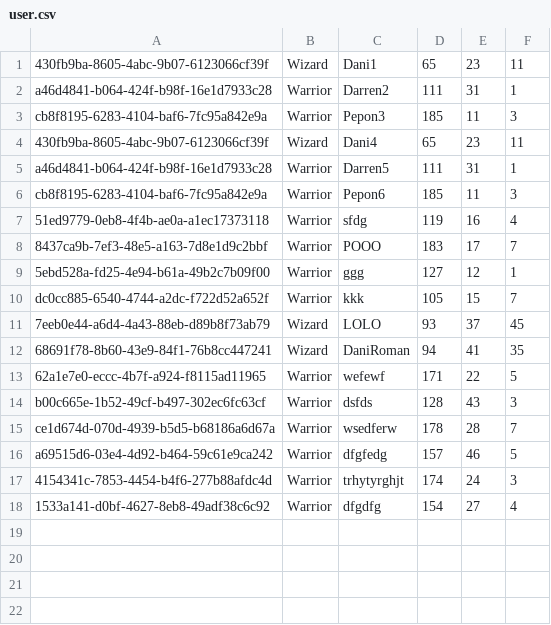
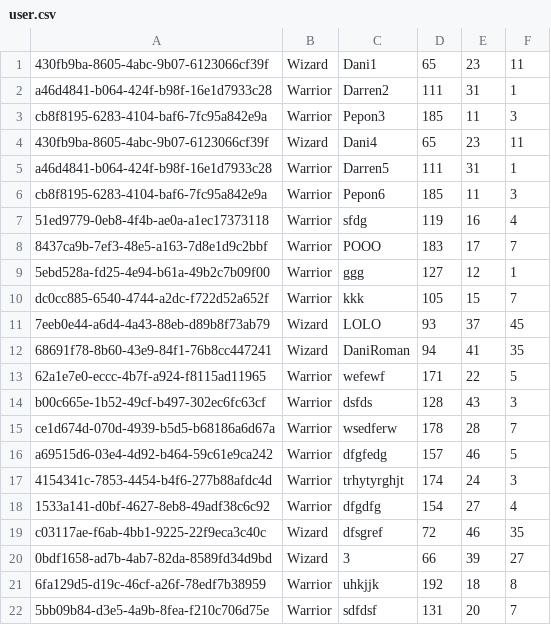
Before and after one commit to J9-PT-IRONHACK-JAVA/JavaHunters-project1-DungeonsAndJava, a CSV file: src/repository/database/userDb/user.csv, drawn as a sheet.

```diff
--- a/src/repository/database/userDb/user.csv
+++ b/src/repository/database/userDb/user.csv
@@ -18 +18,5 @@ a69515d6-03e4-4d92-b464-59c61e9ca242, Warrior, dfgfedg, 157, 46, 5
 1533a141-d0bf-4627-8eb8-49adf38c6c92, Warrior, dfgdfg, 154, 27, 4
+c03117ae-f6ab-4bb1-9225-22f9eca3c40c, Wizard, dfsgref, 72, 46, 35
+0bdf1658-ad7b-4ab7-82da-8589fd34d9bd, Wizard, 3, 66, 39, 27
+6fa129d5-d19c-46cf-a26f-78edf7b38959, Warrior, uhkjjk, 192, 18, 8
+5bb09b84-d3e5-4a9b-8fea-f210c706d75e, Warrior, sdfdsf, 131, 20, 7
```
Also changed, not shown: 2 other files.
